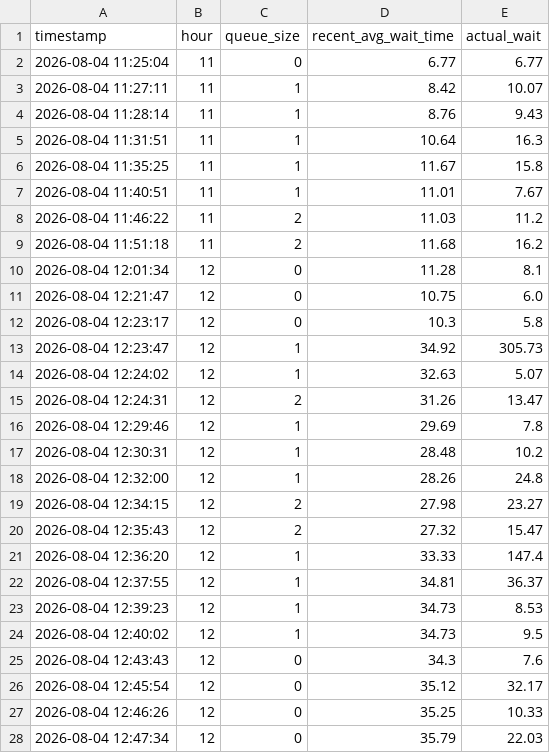
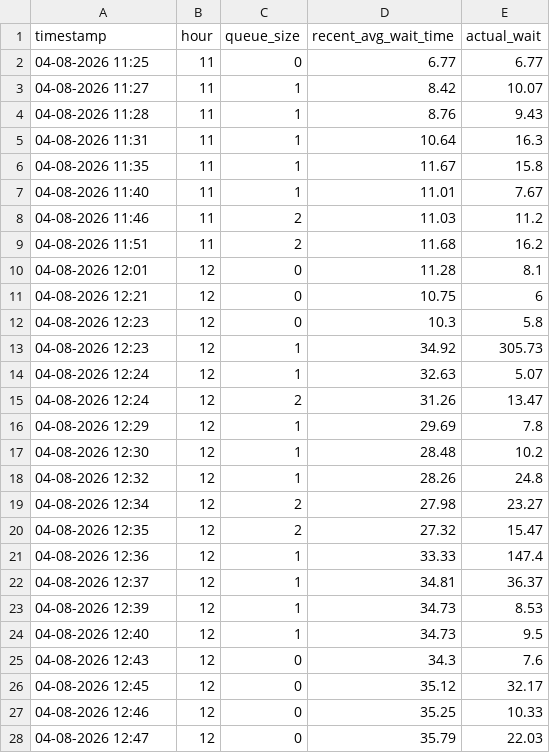
Before and after one commit to SohamOrSomethin/Queue-Analytics-YOLOv8, a CSV file: queue_data.csv, drawn as a sheet; only a part is shown; the diff covers the shown part only.

```diff
--- a/queue_data.csv
+++ b/queue_data.csv
@@ -1,28 +1,28 @@
 timestamp,hour,queue_size,recent_avg_wait_time,actual_wait
-2026-08-04 11:25:04,11,0,6.77,6.77
-2026-08-04 11:27:11,11,1,8.42,10.07
-2026-08-04 11:28:14,11,1,8.76,9.43
-2026-08-04 11:31:51,11,1,10.64,16.3
-2026-08-04 11:35:25,11,1,11.67,15.8
-2026-08-04 11:40:51,11,1,11.01,7.67
-2026-08-04 11:46:22,11,2,11.03,11.2
-2026-08-04 11:51:18,11,2,11.68,16.2
-2026-08-04 12:01:34,12,0,11.28,8.1
-2026-08-04 12:21:47,12,0,10.75,6.0
-2026-08-04 12:23:17,12,0,10.3,5.8
-2026-08-04 12:23:47,12,1,34.92,305.73
-2026-08-04 12:24:02,12,1,32.63,5.07
-2026-08-04 12:24:31,12,2,31.26,13.47
-2026-08-04 12:29:46,12,1,29.69,7.8
-2026-08-04 12:30:31,12,1,28.48,10.2
-2026-08-04 12:32:00,12,1,28.26,24.8
-2026-08-04 12:34:15,12,2,27.98,23.27
-2026-08-04 12:35:43,12,2,27.32,15.47
-2026-08-04 12:36:20,12,1,33.33,147.4
-2026-08-04 12:37:55,12,1,34.81,36.37
-2026-08-04 12:39:23,12,1,34.73,8.53
-2026-08-04 12:40:02,12,1,34.73,9.5
-2026-08-04 12:43:43,12,0,34.3,7.6
-2026-08-04 12:45:54,12,0,35.12,32.17
-2026-08-04 12:46:26,12,0,35.25,10.33
-2026-08-04 12:47:34,12,0,35.79,22.03
+04-08-2026 11:25,11,0,6.77,6.77
+04-08-2026 11:27,11,1,8.42,10.07
+04-08-2026 11:28,11,1,8.76,9.43
+04-08-2026 11:31,11,1,10.64,16.3
+04-08-2026 11:35,11,1,11.67,15.8
+04-08-2026 11:40,11,1,11.01,7.67
+04-08-2026 11:46,11,2,11.03,11.2
+04-08-2026 11:51,11,2,11.68,16.2
+04-08-2026 12:01,12,0,11.28,8.1
+04-08-2026 12:21,12,0,10.75,6
+04-08-2026 12:23,12,0,10.3,5.8
+04-08-2026 12:23,12,1,34.92,305.73
+04-08-2026 12:24,12,1,32.63,5.07
+04-08-2026 12:24,12,2,31.26,13.47
+04-08-2026 12:29,12,1,29.69,7.8
+04-08-2026 12:30,12,1,28.48,10.2
+04-08-2026 12:32,12,1,28.26,24.8
+04-08-2026 12:34,12,2,27.98,23.27
+04-08-2026 12:35,12,2,27.32,15.47
+04-08-2026 12:36,12,1,33.33,147.4
+04-08-2026 12:37,12,1,34.81,36.37
+04-08-2026 12:39,12,1,34.73,8.53
+04-08-2026 12:40,12,1,34.73,9.5
+04-08-2026 12:43,12,0,34.3,7.6
+04-08-2026 12:45,12,0,35.12,32.17
+04-08-2026 12:46,12,0,35.25,10.33
+04-08-2026 12:47,12,0,35.79,22.03
```
Also changed, not shown: 9 added rows and 31 edited cells elsewhere in this file, 3 other files.
